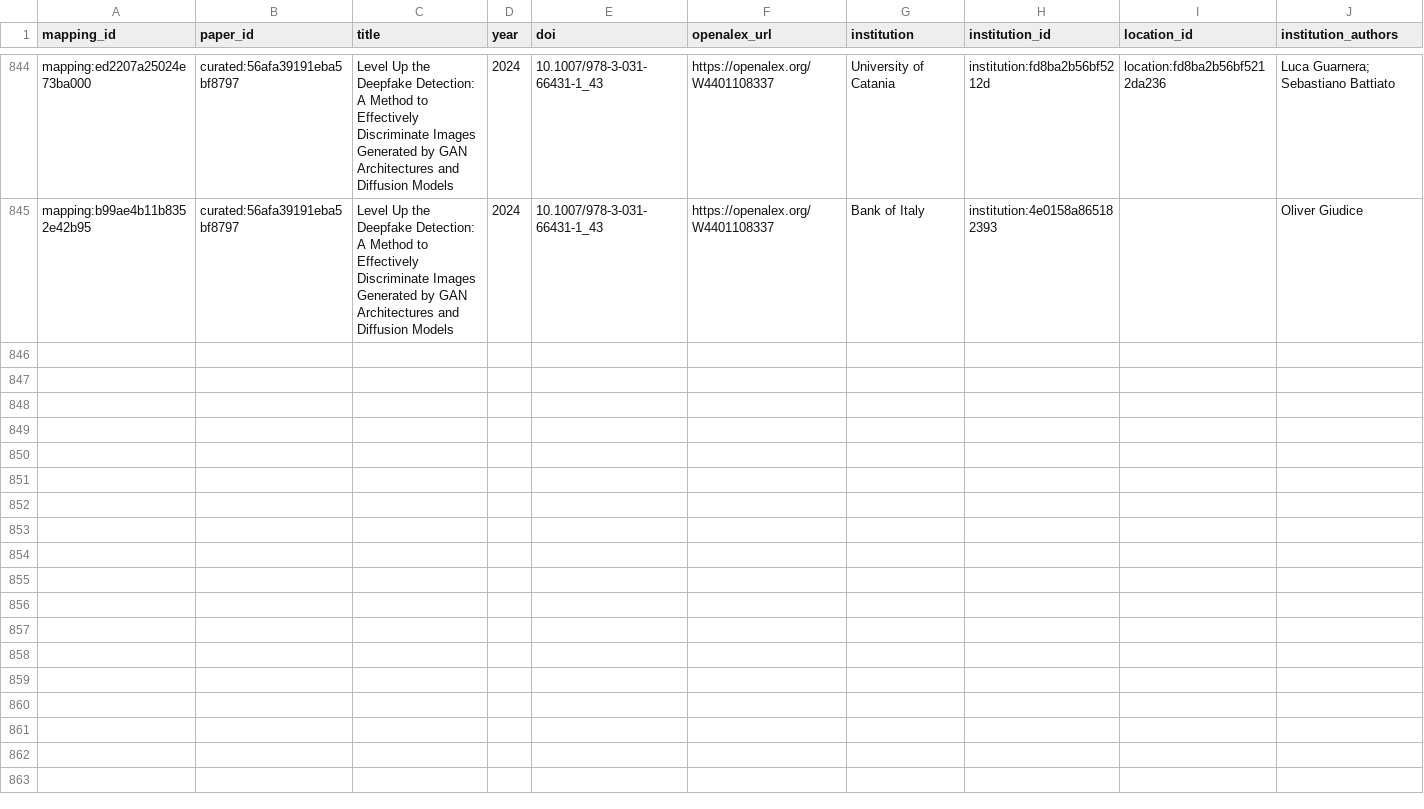
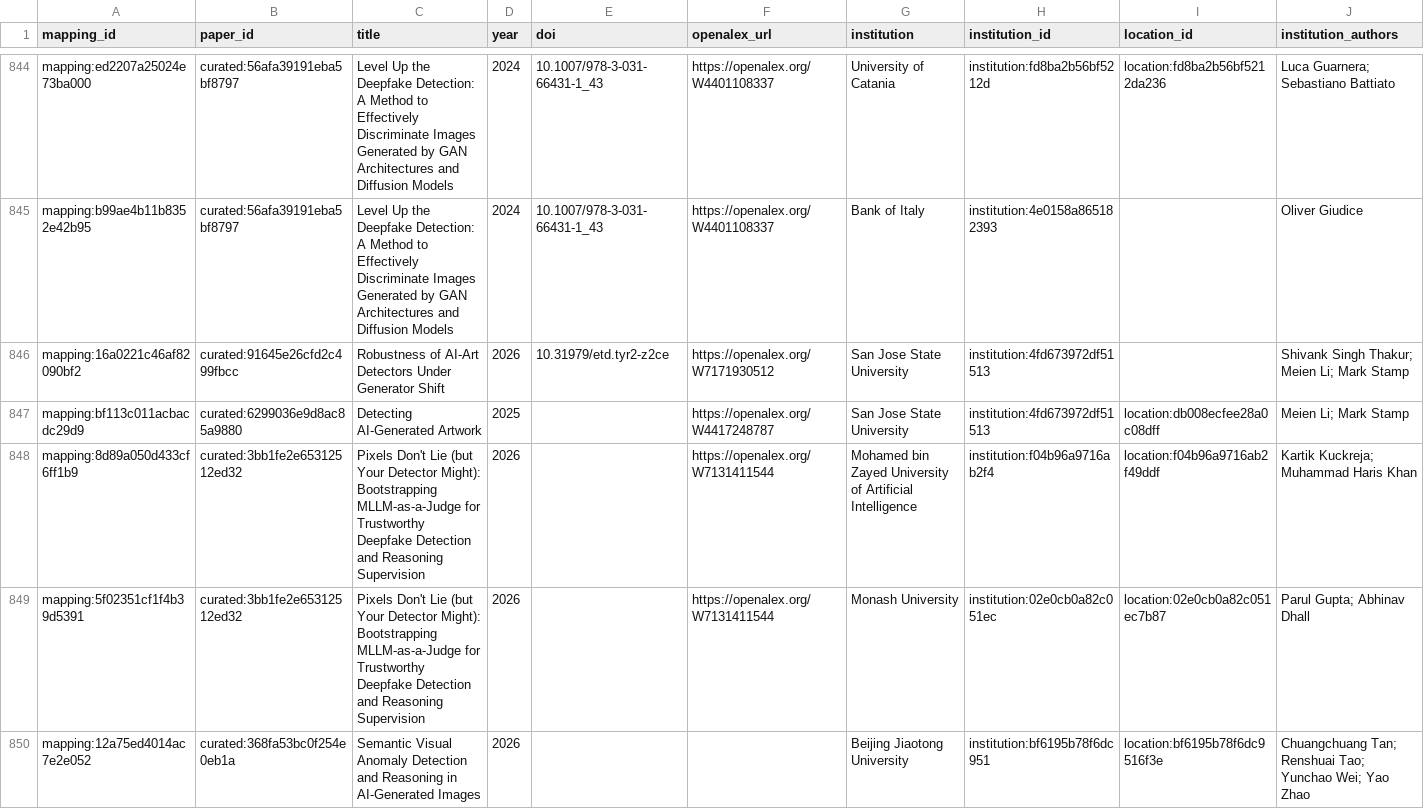
Before and after one commit to meiling-fdu/synthetic-image-research-map, a CSV file: data/curated/author_institution_mappings.csv, drawn as a sheet; only a part is shown, gaps mark what is left out; rows hold the shown columns only; the diff covers the shown part only; the diff names each change by its address in the sheet, - before the commit and + after, or states it on an @@ line.

Commit message:
Update curated data and public preview 2026-08-23 16:25

```diff
--- a/data/curated/author_institution_mappings.csv
+++ b/data/curated/author_institution_mappings.csv
+row 846: mapping:16a0221c46af82090bf2 | curated:91645e26cfd2c499fbcc | Robustness of AI-Art Detectors Under Generator Shift | 2026 | 10.31979/etd.tyr2-z2ce | https://openalex.org/W7171930512 | San Jose State University | institution:4fd673972df51513 |  | Shivank Singh Thakur; Meien Li; Mark Stamp
+row 847: mapping:bf113c011acbacdc29d9 | curated:6299036e9d8ac85a9880 | Detecting AI-Generated Artwork | 2025 |  | https://openalex.org/W4417248787 | San Jose State University | institution:4fd673972df51513 | location:db008ecfee28a0c08dff | Meien Li; Mark Stamp
+row 848: mapping:8d89a050d433cf6ff1b9 | curated:3bb1fe2e65312512ed32 | Pixels Don't Lie (but Your Detector Might): Bootstrapping MLLM-as-a-Judge for Trustworthy Deepfake Detection and Reasoning Supervision | 2026 |  | https://openalex.org/W7131411544 | Mohamed bin Zayed University of Artificial Intelligence | institution:f04b96a9716ab2f4 | location:f04b96a9716ab2f49ddf | Kartik Kuckreja; Muhammad Haris Khan
+row 849: mapping:5f02351cf1f4b39d5391 | curated:3bb1fe2e65312512ed32 | Pixels Don't Lie (but Your Detector Might): Bootstrapping MLLM-as-a-Judge for Trustworthy Deepfake Detection and Reasoning Supervision | 2026 |  | https://openalex.org/W7131411544 | Monash University | institution:02e0cb0a82c051ec | location:02e0cb0a82c051ec7b87 | Parul Gupta; Abhinav Dhall
+row 850: mapping:12a75ed4014ac7e2e052 | curated:368fa53bc0f254e0eb1a | Semantic Visual Anomaly Detection and Reasoning in AI-Generated Images | 2026 |  |  | Beijing Jiaotong University | institution:bf6195b78f6dc951 | location:bf6195b78f6dc9516f3e | Chuangchuang Tan; Renshuai Tao; Yunchao Wei; Yao Zhao
```
Also changed, not shown: 4 added rows elsewhere in this file, data/curated/institution_location_review.csv, data/curated/institution_locations.csv, 13 other files.
